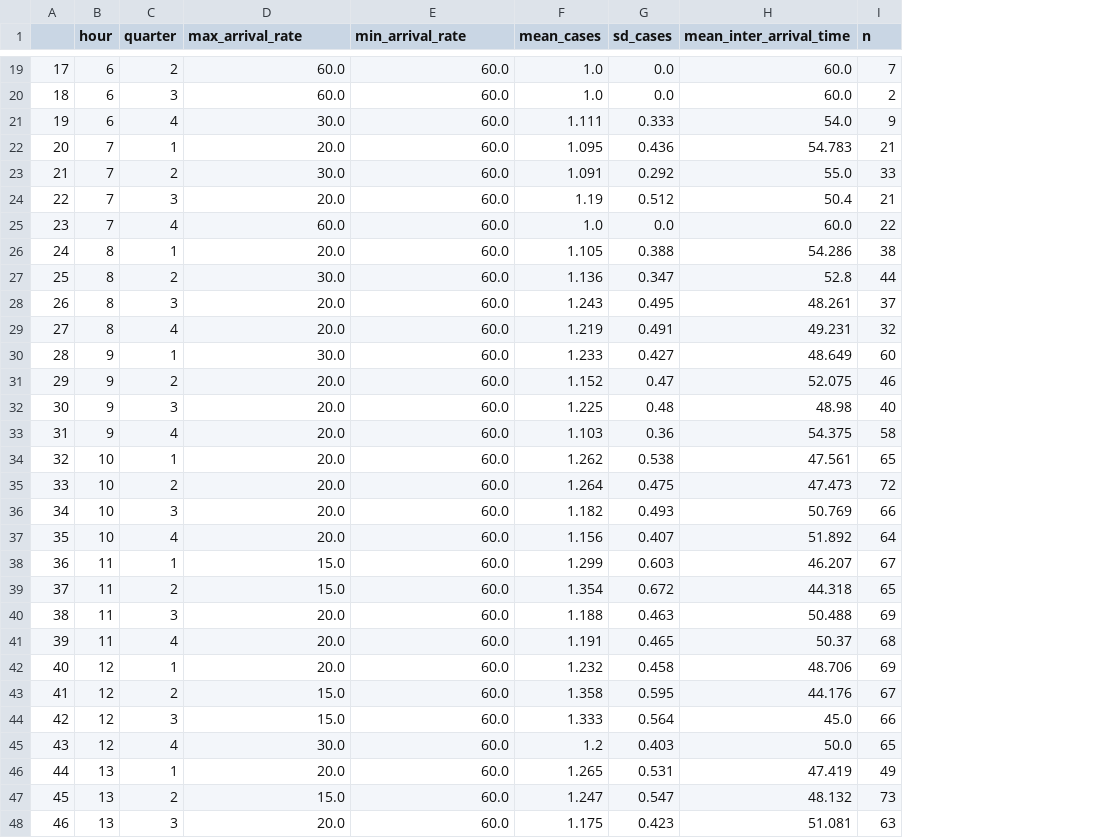
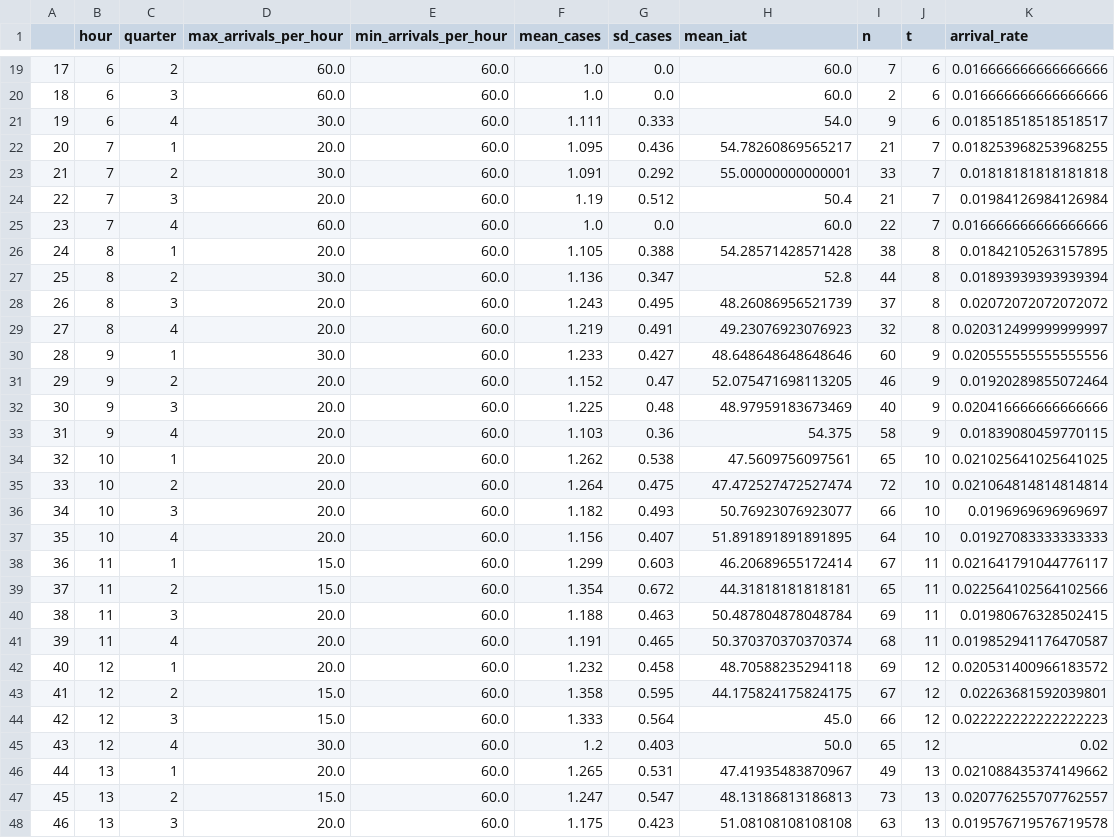
Before and after one commit to RichardPilbery/DAA_DES, a CSV file: distribution_data/inter_arrival_times.csv, drawn as a sheet; only a part is shown, gaps mark what is left out; the diff covers the shown part only; the diff names each change by its address in the sheet, - before the commit and + after, or states it on an @@ line.

```diff
--- a/distribution_data/inter_arrival_times.csv
+++ b/distribution_data/inter_arrival_times.csv
+column J (t), rows 19-48: 6 | 6 | 6 | 7 | 7 | 7 | 7 | 8 | 8 | 8 | 8 | 9 | 9 | 9 | 9 | 10 | 10 | 10 | 10 | 11 | 11 | 11 | 11 | 12 | 12 | 12 | 12 | 13 | 13 | 13
+column K (arrival_rate), rows 19-48: 0.016666666666666666 | 0.016666666666666666 | 0.018518518518518517 | 0.018253968253968255 | 0.01818181818181818 | 0.01984126984126984 | 0.016666666666666666 | 0.01842105263157895 | 0.01893939393939394 | 0.02072072072072072 | 0.020312499999999997 | 0.020555555555555556 | 0.01920289855072464 | 0.020416666666666666 | 0.01839080459770115 | 0.021025641025641025 | 0.021064814814814814 | 0.0196969696969697 | 0.01927083333333333 | 0.021641791044776117 | 0.022564102564102566 | 0.01980676328502415 | 0.019852941176470587 | 0.020531400966183572 | 0.02263681592039801 | 0.022222222222222223 | 0.02 | 0.021088435374149662 | 0.020776255707762557 | 0.019576719576719578
-D1: max_arrival_rate
+D1: max_arrivals_per_hour
-E1: min_arrival_rate
+E1: min_arrivals_per_hour
-H1: mean_inter_arrival_time
+H1: mean_iat
-H22 (mean_iat): 54.783
+H22 (mean_iat): 54.78260869565217
-H23 (mean_iat): 55.0
+H23 (mean_iat): 55.00000000000001
-H26 (mean_iat): 54.286
+H26 (mean_iat): 54.28571428571428
-H28 (mean_iat): 48.261
+H28 (mean_iat): 48.26086956521739
-H29 (mean_iat): 49.231
+H29 (mean_iat): 49.23076923076923
-H30 (mean_iat): 48.649
+H30 (mean_iat): 48.648648648648646
-H31 (mean_iat): 52.075
+H31 (mean_iat): 52.075471698113205
-H32 (mean_iat): 48.98
+H32 (mean_iat): 48.97959183673469
-H34 (mean_iat): 47.561
+H34 (mean_iat): 47.5609756097561
-H35 (mean_iat): 47.473
+H35 (mean_iat): 47.472527472527474
-H36 (mean_iat): 50.769
+H36 (mean_iat): 50.76923076923077
-H37 (mean_iat): 51.892
+H37 (mean_iat): 51.891891891891895
-H38 (mean_iat): 46.207
+H38 (mean_iat): 46.20689655172414
-H39 (mean_iat): 44.318
+H39 (mean_iat): 44.31818181818181
-H40 (mean_iat): 50.488
+H40 (mean_iat): 50.487804878048784
-H41 (mean_iat): 50.37
+H41 (mean_iat): 50.370370370370374
-H42 (mean_iat): 48.706
+H42 (mean_iat): 48.70588235294118
-H43 (mean_iat): 44.176
+H43 (mean_iat): 44.175824175824175
-H46 (mean_iat): 47.419
+H46 (mean_iat): 47.41935483870967
-H47 (mean_iat): 48.132
+H47 (mean_iat): 48.13186813186813
-H48 (mean_iat): 51.081
+H48 (mean_iat): 51.08108108108108
```
Also changed, not shown: 37 edited cells elsewhere in this file, 10 other files.
